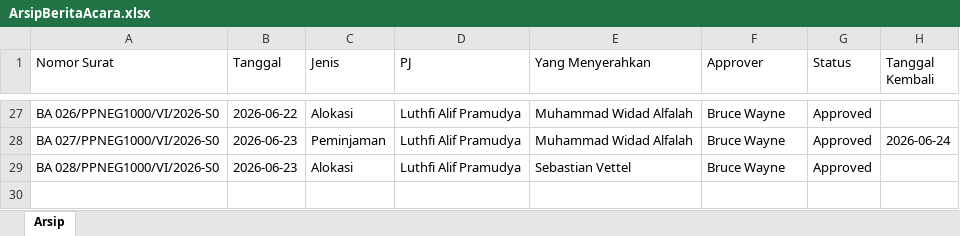
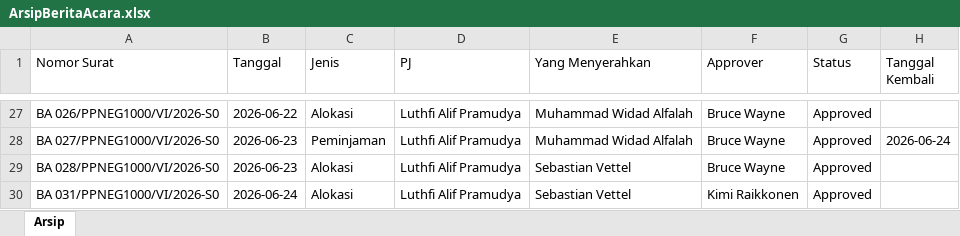
Before and after one commit to widadalfalah03/Sistem_Berita_Acara, an Excel workbook: SistemBeritaAcara.Web/data/ArsipBeritaAcara.xlsx, sheet Arsip, drawn as a sheet; only a part is shown, gaps mark what is left out; values as stored, in another font and other column widths than the file's, no borders; the diff names each change by its address in the sheet, - before the commit and + after, or states it on an @@ line.

```diff
--- a/SistemBeritaAcara.Web/data/ArsipBeritaAcara.xlsx (sheet Arsip)
+++ b/SistemBeritaAcara.Web/data/ArsipBeritaAcara.xlsx (sheet Arsip)
+row 30: BA 031/PPNEG1000/VI/2026-S0 | 2026-06-24 | Alokasi | Luthfi Alif Pramudya | Sebastian Vettel | Kimi Raikkonen | Approved
```
Also changed, not shown: 2 other files.
